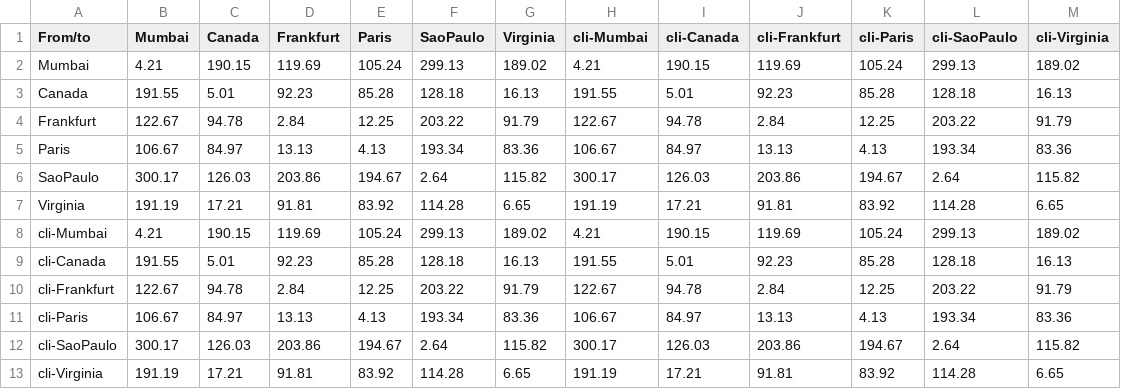
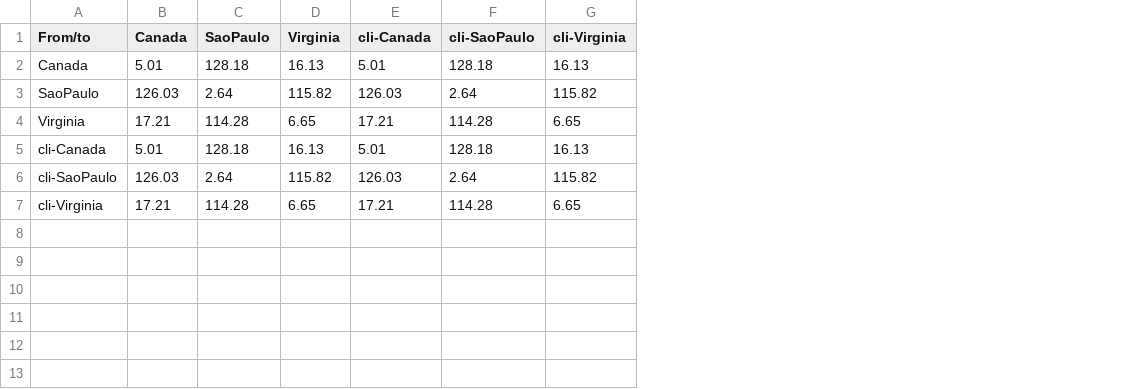
Before and after one commit to elbatista/flexcast, a CSV file: wan/latencies.csv, drawn as a sheet; removed rows and columns are numbered as before the commit, all else as after; the diff names each change by its address in the sheet, - before the commit and + after, or states it on an @@ line.

```diff
--- a/wan/latencies.csv
+++ b/wan/latencies.csv
-column B (Mumbai), row 3: 191.55; rows 6-7: 300.17 | 191.19; row 9: 191.55; rows 12-13: 300.17 | 191.19
-column D (Frankfurt), row 3: 92.23; rows 6-7: 203.86 | 91.81; row 9: 92.23; rows 12-13: 203.86 | 91.81
-column E (Paris), row 3: 85.28; rows 6-7: 194.67 | 83.92; row 9: 85.28; rows 12-13: 194.67 | 83.92
-column H (cli-Mumbai), row 3: 191.55; rows 6-7: 300.17 | 191.19; row 9: 191.55; rows 12-13: 300.17 | 191.19
-column J (cli-Frankfurt), row 3: 92.23; rows 6-7: 203.86 | 91.81; row 9: 92.23; rows 12-13: 203.86 | 91.81
-column K (cli-Paris), row 3: 85.28; rows 6-7: 194.67 | 83.92; row 9: 85.28; rows 12-13: 194.67 | 83.92
-row 2: Mumbai | 4.21 | 190.15 | 119.69 | 105.24 | 299.13 | 189.02 | 4.21 | 190.15 | 119.69 | 105.24 | 299.13 | 189.02
-row 4: Frankfurt | 122.67 | 94.78 | 2.84 | 12.25 | 203.22 | 91.79 | 122.67 | 94.78 | 2.84 | 12.25 | 203.22 | 91.79
-row 5: Paris | 106.67 | 84.97 | 13.13 | 4.13 | 193.34 | 83.36 | 106.67 | 84.97 | 13.13 | 4.13 | 193.34 | 83.36
-row 8: cli-Mumbai | 4.21 | 190.15 | 119.69 | 105.24 | 299.13 | 189.02 | 4.21 | 190.15 | 119.69 | 105.24 | 299.13 | 189.02
-row 10: cli-Frankfurt | 122.67 | 94.78 | 2.84 | 12.25 | 203.22 | 91.79 | 122.67 | 94.78 | 2.84 | 12.25 | 203.22 | 91.79
-row 11: cli-Paris | 106.67 | 84.97 | 13.13 | 4.13 | 193.34 | 83.36 | 106.67 | 84.97 | 13.13 | 4.13 | 193.34 | 83.36
```
Also changed, not shown: 8 other files.
